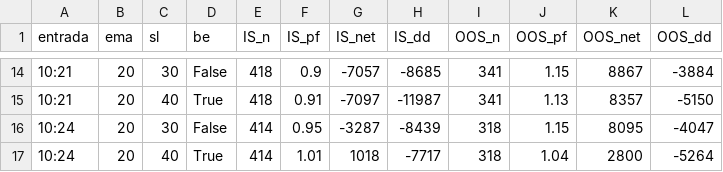
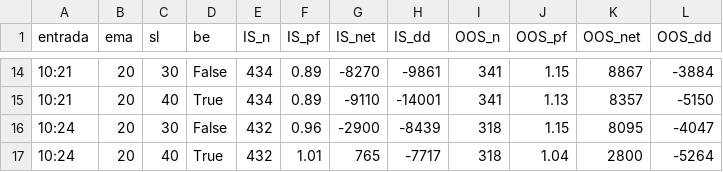
Before and after one commit to iaanalex08-byte/Rea, a CSV file: backtest/optimizacion_entrada_fina.csv, drawn as a sheet; only a part is shown, gaps mark what is left out; the diff covers the shown part only.

```diff
--- a/backtest/optimizacion_entrada_fina.csv
+++ b/backtest/optimizacion_entrada_fina.csv
@@ -14,4 +14,4 @@ entrada,ema,sl,be,IS_n,IS_pf,IS_net,IS_dd,OOS_n,OOS_pf,OOS_net,OOS_dd
-10:21,20,30,False,418,0.9,-7057,-8685,341,1.15,8867,-3884
-10:21,20,40,True,418,0.91,-7097,-11987,341,1.13,8357,-5150
-10:24,20,30,False,414,0.95,-3287,-8439,318,1.15,8095,-4047
-10:24,20,40,True,414,1.01,1018,-7717,318,1.04,2800,-5264
+10:21,20,30,False,434,0.89,-8270,-9861,341,1.15,8867,-3884
+10:21,20,40,True,434,0.89,-9110,-14001,341,1.13,8357,-5150
+10:24,20,30,False,432,0.96,-2900,-8439,318,1.15,8095,-4047
+10:24,20,40,True,432,1.01,765,-7717,318,1.04,2800,-5264
```
Also changed, not shown: 37 edited cells elsewhere in this file, backtest/operaciones_mas_dinero_actual.csv, backtest/operaciones_mas_dinero_stop40be.csv, 3 other files.
